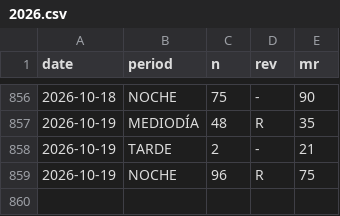
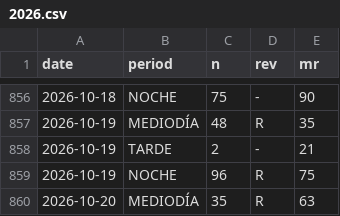
Before and after one commit to jpablofdez/predictions, a CSV file: data/history/2026.csv, drawn as a sheet; only a part is shown, gaps mark what is left out; the diff names each change by its address in the sheet, - before the commit and + after, or states it on an @@ line.

```diff
--- a/data/history/2026.csv
+++ b/data/history/2026.csv
+row 860: 2026-10-20 | MEDIODÍA | 35 | R | 63
```
Also changed, not shown: data/history/all_data.csv.
